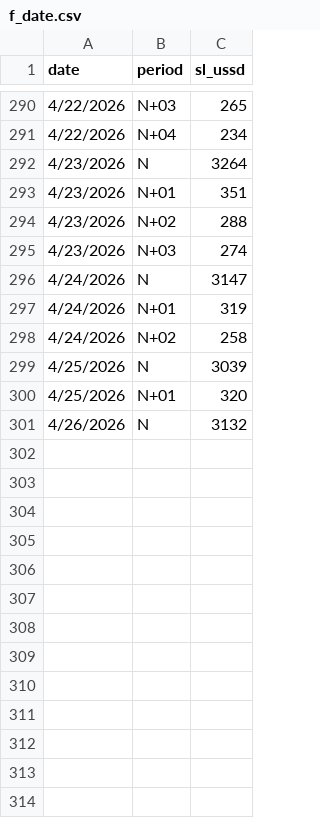
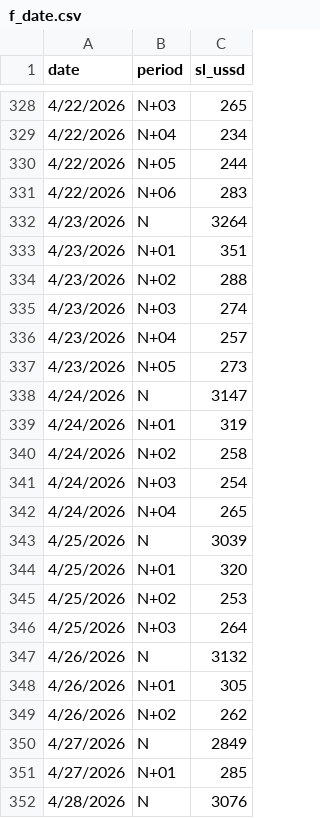
Before and after one commit to sytuan-data-product/dashboard-ai, a CSV file: f_date.csv, drawn as a sheet; only a part is shown, gaps mark what is left out; the diff covers the shown part only; the diff names each change by its address in the sheet, - before the commit and + after, or states it on an @@ line.

```diff
--- a/f_date.csv
+++ b/f_date.csv
+row 330: 4/22/2026 | N+05 | 244
+row 331: 4/22/2026 | N+06 | 283
+row 336: 4/23/2026 | N+04 | 257
+row 337: 4/23/2026 | N+05 | 273
+row 341: 4/24/2026 | N+03 | 254
+row 342: 4/24/2026 | N+04 | 265
+row 345: 4/25/2026 | N+02 | 253
+row 346: 4/25/2026 | N+03 | 264
+row 348: 4/26/2026 | N+01 | 305
+row 349: 4/26/2026 | N+02 | 262
+row 350: 4/27/2026 | N | 2849
+row 351: 4/27/2026 | N+01 | 285
+row 352: 4/28/2026 | N | 3076
```
Also changed, not shown: 38 added rows elsewhere in this file, ussd_100k.csv, ussd_199.csv, 3 other files.
